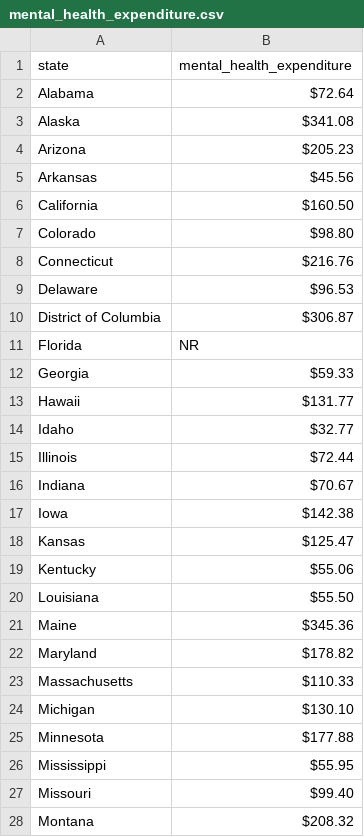
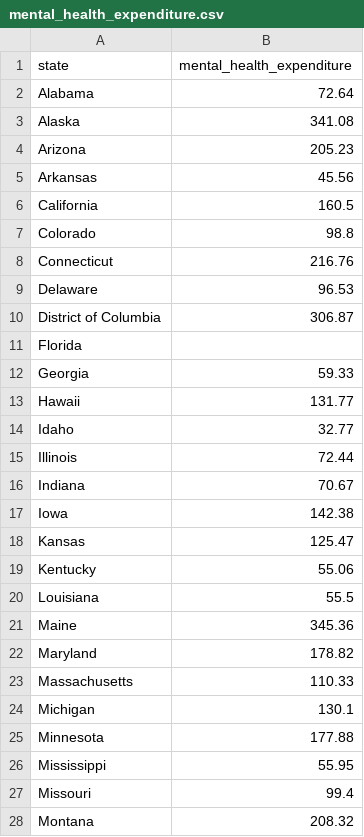
Before and after one commit to chenyyxx/data_science_project, a CSV file: mental_health_expenditure.csv, drawn as a sheet; only a part is shown; the diff covers the shown part only.

```diff
--- a/mental_health_expenditure.csv
+++ b/mental_health_expenditure.csv
@@ -1,28 +1,28 @@
 state,mental_health_expenditure
-Alabama,$72.64
-Alaska,$341.08
-Arizona,$205.23
-Arkansas,$45.56
-California,$160.50
-Colorado,$98.80
-Connecticut,$216.76
-Delaware,$96.53
-District of Columbia,$306.87
-Florida,NR
-Georgia,$59.33
-Hawaii,$131.77
-Idaho,$32.77
-Illinois,$72.44
-Indiana,$70.67
-Iowa,$142.38
-Kansas,$125.47
-Kentucky,$55.06
-Louisiana,$55.50
-Maine,$345.36
-Maryland,$178.82
-Massachusetts,$110.33
-Michigan,$130.10
-Minnesota,$177.88
-Mississippi,$55.95
-Missouri,$99.40
-Montana,$208.32
+Alabama,72.64
+Alaska,341.08
+Arizona,205.23
+Arkansas,45.56
+California,160.5
+Colorado,98.8
+Connecticut,216.76
+Delaware,96.53
+District of Columbia,306.87
+Florida,
+Georgia,59.33
+Hawaii,131.77
+Idaho,32.77
+Illinois,72.44
+Indiana,70.67
+Iowa,142.38
+Kansas,125.47
+Kentucky,55.06
+Louisiana,55.5
+Maine,345.36
+Maryland,178.82
+Massachusetts,110.33
+Michigan,130.1
+Minnesota,177.88
+Mississippi,55.95
+Missouri,99.4
+Montana,208.32
```
Also changed, not shown: 22 removed rows and 25 edited cells elsewhere in this file, Suicide Mortality by State.csv, 1 other file.
